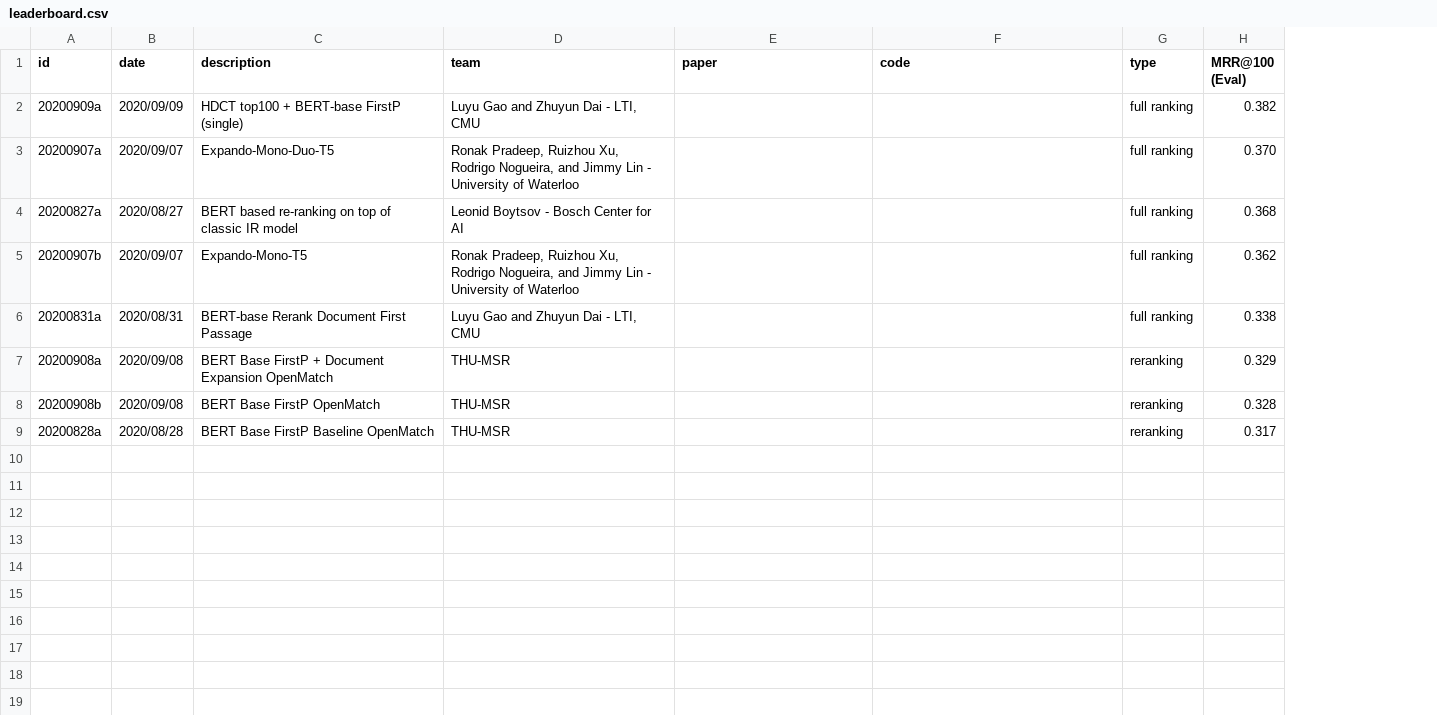
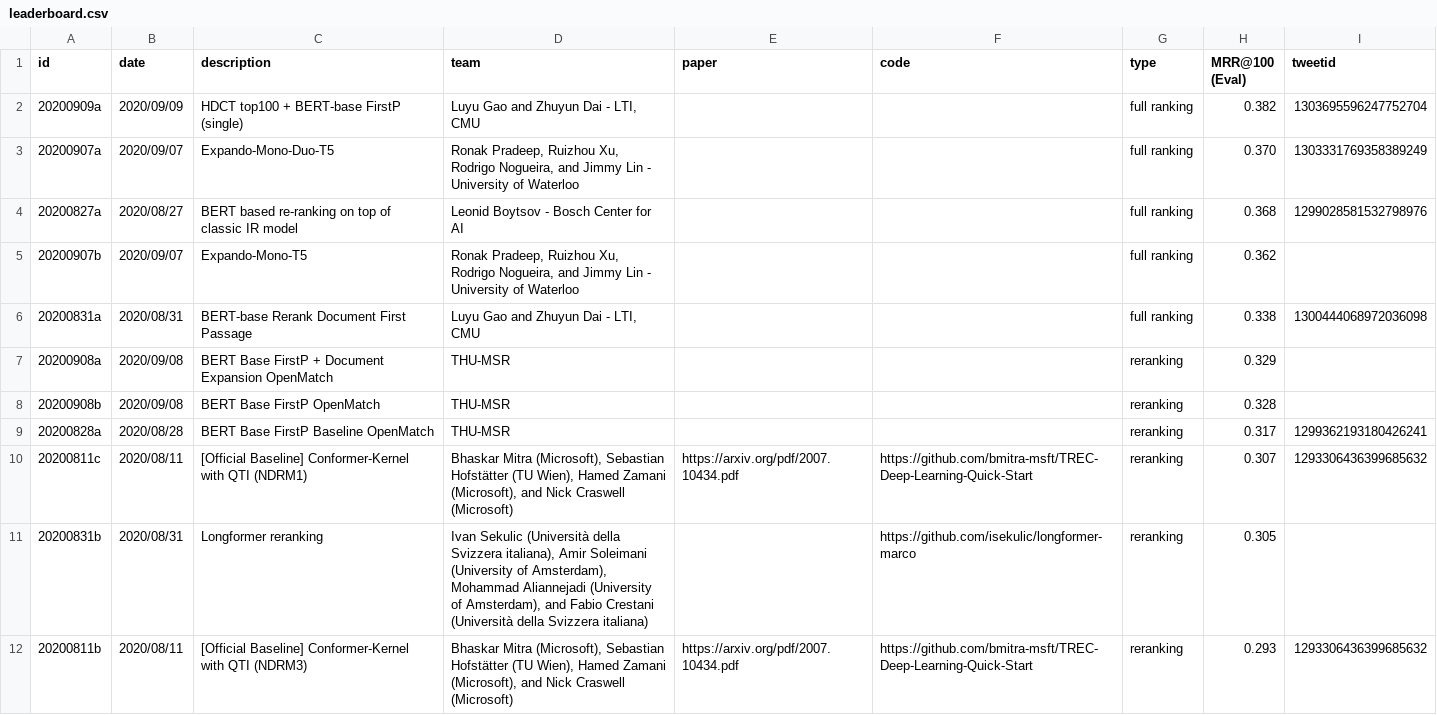
Before and after one commit to lintool/MSMARCO-Document-Ranking-Archive.test, a CSV file: leaderboard/leaderboard.csv, drawn as a sheet; only a part is shown; the diff covers the shown part only; the diff names each change by its address in the sheet, - before the commit and + after, or states it on an @@ line.

```diff
--- a/leaderboard/leaderboard.csv
+++ b/leaderboard/leaderboard.csv
+column I (tweetid), rows 2-9: 1303695596247752704 | 1303331769358389249 | 1299028581532798976 |  | 1300444068972036098 |  |  | 1299362193180426241
+row 10: 20200811c | 2020/08/11 | [Official Baseline] Conformer-Kernel with QTI (NDRM1) | Bhaskar Mitra (Microsoft), Sebastian Hofstätter (TU Wien), Hamed Zamani (Microsoft), and Nick Craswell (Microsoft) | https://arxiv.org/pdf/2007.10434.pdf | https://github.com/bmitra-msft/TREC-Deep-Learning-Quick-Start | reranking | 0.307 | 1293306436399685632
+row 11: 20200831b | 2020/08/31 | Longformer reranking | Ivan Sekulic (Università della Svizzera italiana), Amir Soleimani (University of Amsterdam), Mohammad Aliannejadi (University of Amsterdam), and Fabio Crestani (Università della Svizzera italiana) |  | https://github.com/isekulic/longformer-marco | reranking | 0.305
+row 12: 20200811b | 2020/08/11 | [Official Baseline] Conformer-Kernel with QTI (NDRM3) | Bhaskar Mitra (Microsoft), Sebastian Hofstätter (TU Wien), Hamed Zamani (Microsoft), and Nick Craswell (Microsoft) | https://arxiv.org/pdf/2007.10434.pdf | https://github.com/bmitra-msft/TREC-Deep-Learning-Quick-Start | reranking | 0.293 | 1293306436399685632
```
Also changed, not shown: 11 added rows elsewhere in this file, 1 other file.
